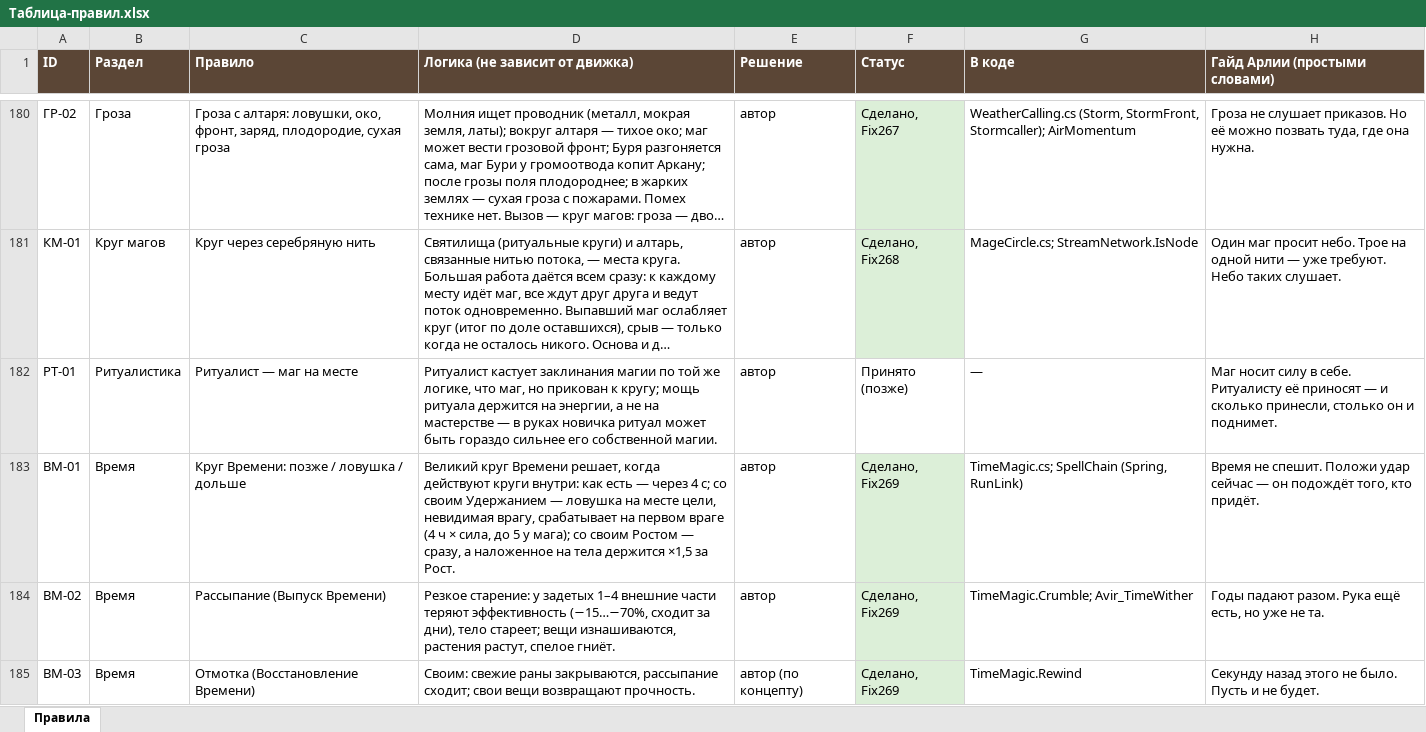
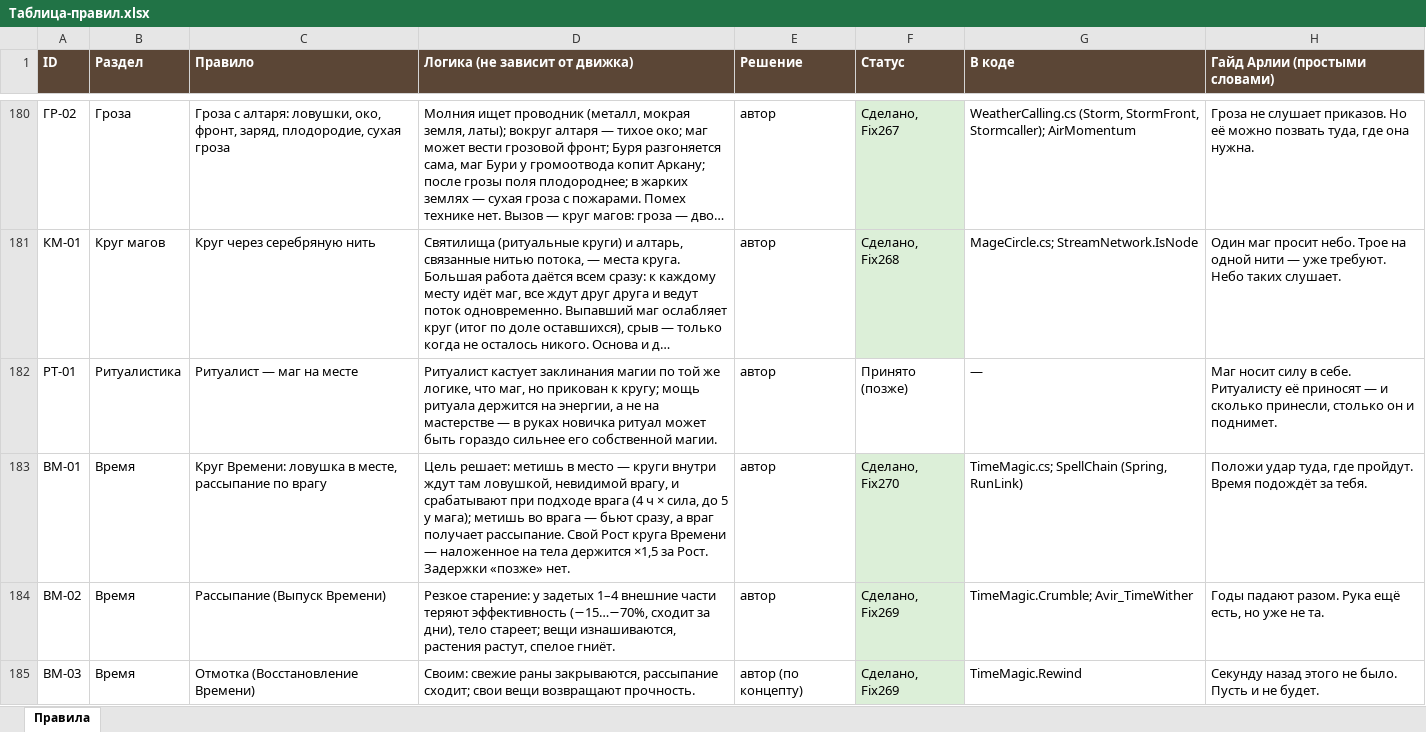
Before and after one commit to SedesNoctis/Claule-Work, an Excel workbook: Docs-Word/Таблица-правил.xlsx, sheet Правила, drawn as a sheet; only a part is shown, gaps mark what is left out; long unchanged cells end in …; values as stored, in another font and other column widths than the file's, no borders; the diff names each change by its address in the sheet, - before the commit and + after, or states it on an @@ line.

```diff
--- a/Docs-Word/Таблица-правил.xlsx (sheet Правила)
+++ b/Docs-Word/Таблица-правил.xlsx (sheet Правила)
-C183 (Правило): Круг Времени: позже / ловушка / дольше
+C183 (Правило): Круг Времени: ловушка в месте, рассыпание по врагу
-D183 (Логика (не зависит от движка)): Великий круг Времени решает, когда действуют круги внутри: как есть — через 4 с; со своим Удержанием — ловушка на месте цели, невидимая врагу, срабатывает на первом враге (4 ч × сила, до 5 у мага); со своим Ростом — сразу, а наложенное на тела держится ×1,5 за Рост.
+D183 (Логика (не зависит от движка)): Цель решает: метишь в место — круги внутри ждут там ловушкой, невидимой врагу, и срабатывают при подходе врага (4 ч × сила, до 5 у мага); метишь во врага — бьют сразу, а враг получает рассыпание. Свой Рост круга Времени — наложенное на тела держится ×1,5 за Рост. Задержки «позже» нет.
-F183 (Статус): Сделано, Fix269
+F183 (Статус): Сделано, Fix270
-H183 (Гайд Арлии (простыми словами)): Время не спешит. Положи удар сейчас — он подождёт того, кто придёт.
+H183 (Гайд Арлии (простыми словами)): Положи удар туда, где пройдут. Время подождёт за тебя.
```
Also changed, not shown: 20 other files.
